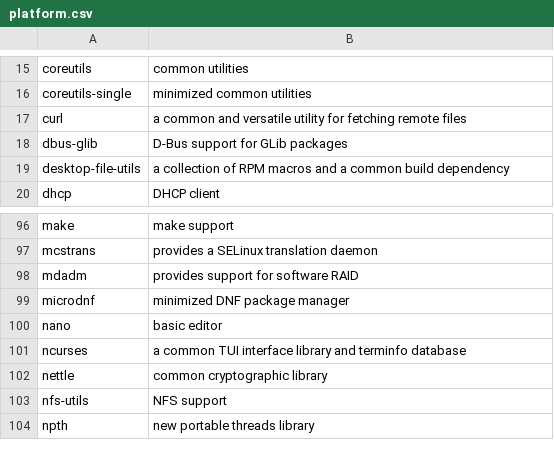
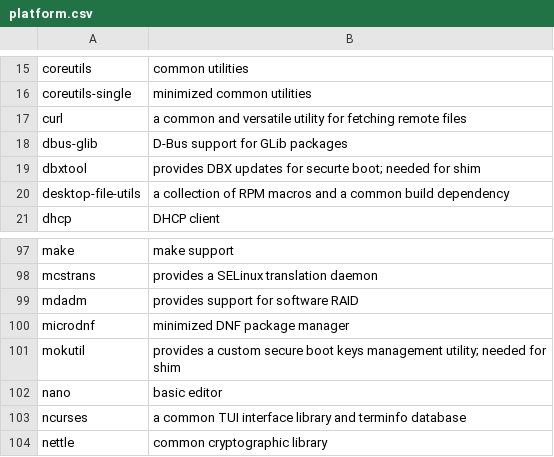
Before and after one commit to fedora-modularity/hp, a CSV file: platform.csv, drawn as a sheet; only a part is shown, gaps mark what is left out; the shorter side is filled out with more unchanged rows; the diff names each change by its address in the sheet, - before the commit and + after, or states it on an @@ line.

Commit message:
Updating shim to v13 and its new packaging
Also explicitly adding dbxtool and mokutil.  Let's document its
dependencies.

Signed-off-by: Petr Šabata <contyk@redhat.com>

```diff
--- a/platform.csv
+++ b/platform.csv
+row 19: dbxtool | provides DBX updates for securte boot; needed for shim
+row 101: mokutil | provides a custom secure boot keys management utility; needed for shim
```
Also changed, not shown: atomic.csv, host.csv, 10 other files.
